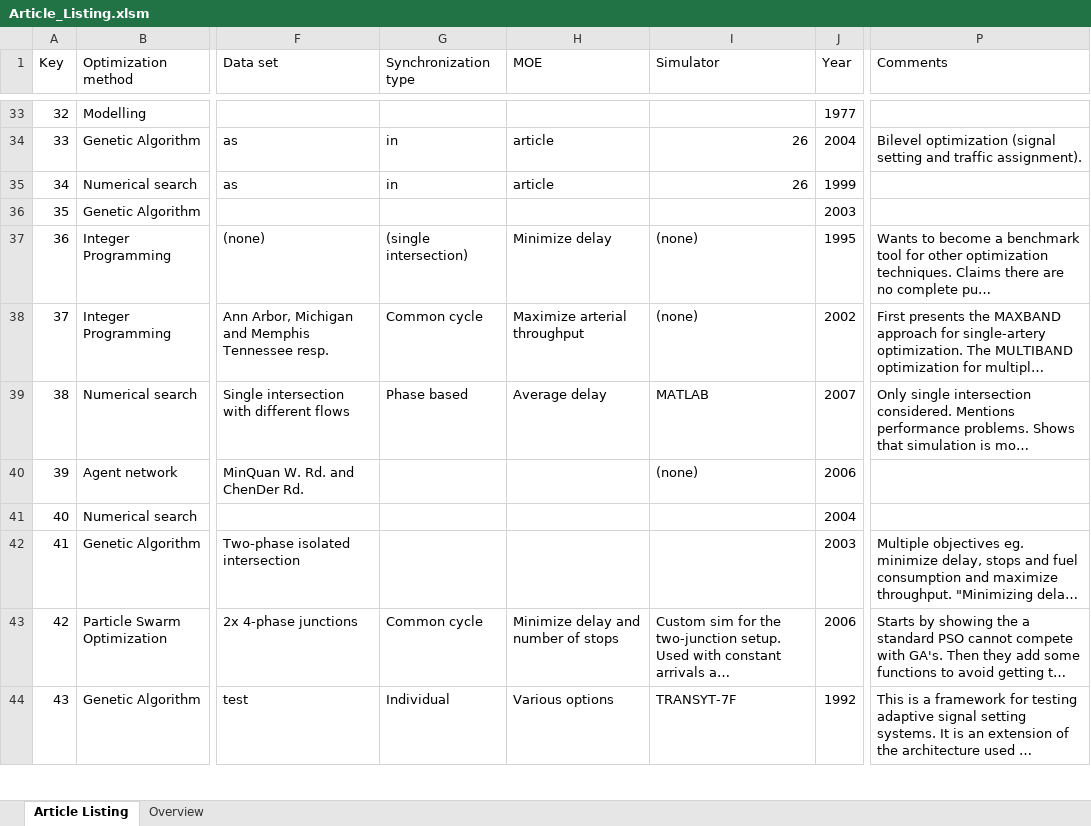
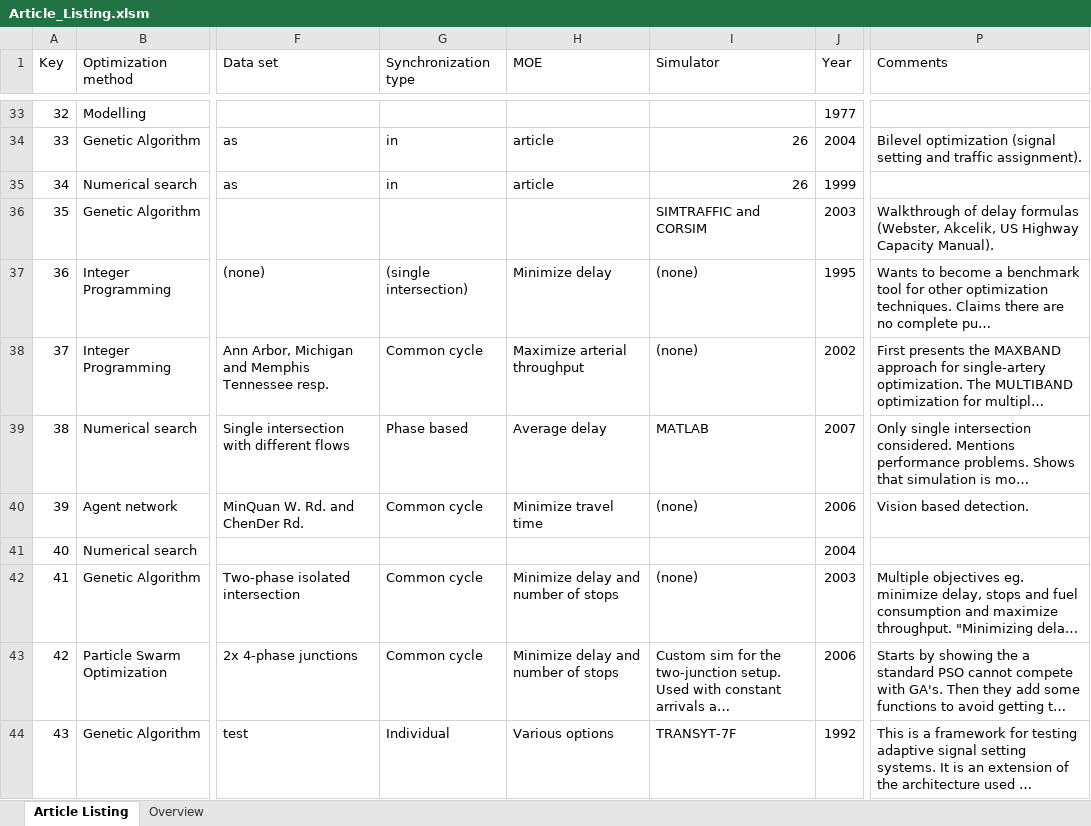
Before and after one commit to jonyonyx/greenwaves, an Excel workbook: articles/Article_Listing.xlsm, sheet Article Listing, drawn as a sheet; only a part is shown, gaps mark what is left out; long unchanged cells end in …; values as stored, in another font and other column widths than the file's, no borders; table styles not drawn; the diff covers the shown part only; the diff names each change by its address in the sheet, - before the commit and + after, or states it on an @@ line.

```diff
--- a/articles/Article_Listing.xlsm (sheet Article Listing)
+++ b/articles/Article_Listing.xlsm (sheet Article Listing)
-I36 (Simulator): (empty)
+I36 (Simulator): SIMTRAFFIC and CORSIM
-P36 (Comments): (empty)
+P36 (Comments): Walkthrough of delay formulas (Webster, Akcelik, US Highway Capacity Manual).
-G40 (Synchronization type): (empty)
+G40 (Synchronization type): Common cycle
-H40 (MOE): (empty)
+H40 (MOE): Minimize travel time
-P40 (Comments): (empty)
+P40 (Comments): Vision based detection.
-G42 (Synchronization type): (empty)
+G42 (Synchronization type): Common cycle
-H42 (MOE): (empty)
+H42 (MOE): Minimize delay and number of stops
-I42 (Simulator): (empty)
+I42 (Simulator): (none)
```
Also changed, not shown: 2 added rows, 2 removed rows and 5 edited cells elsewhere in this sheet, charts or pictures, 2 other files.
